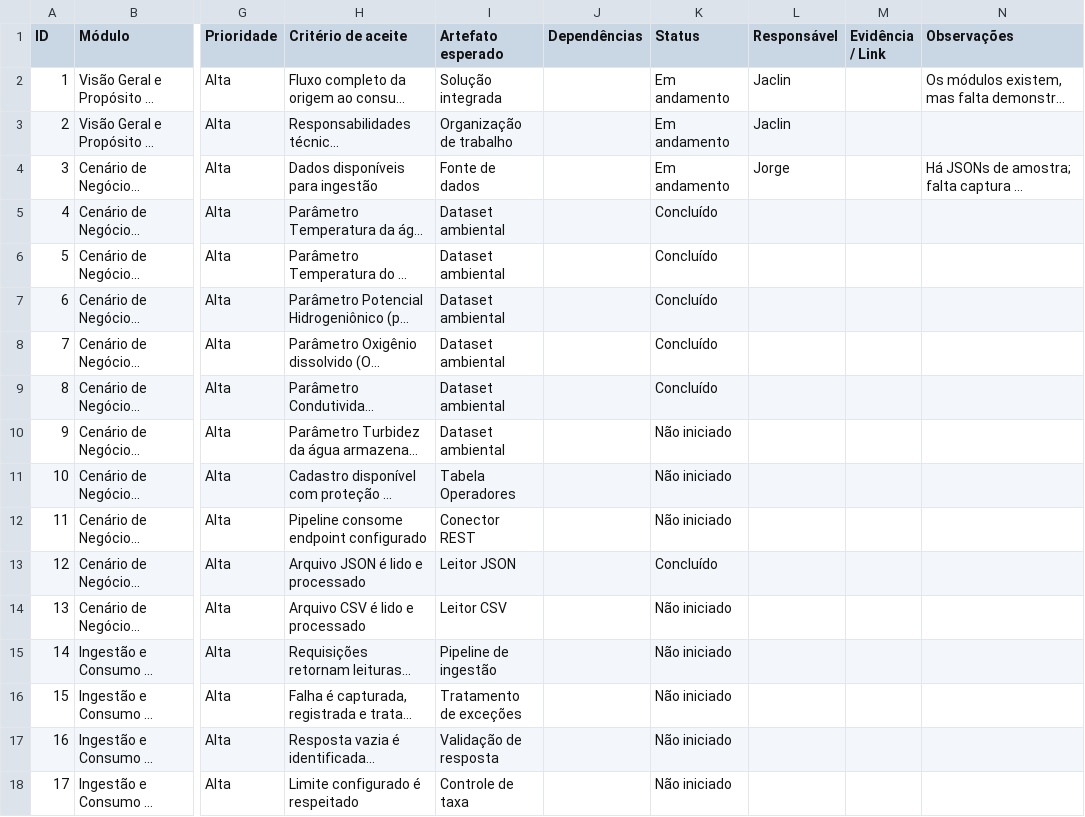
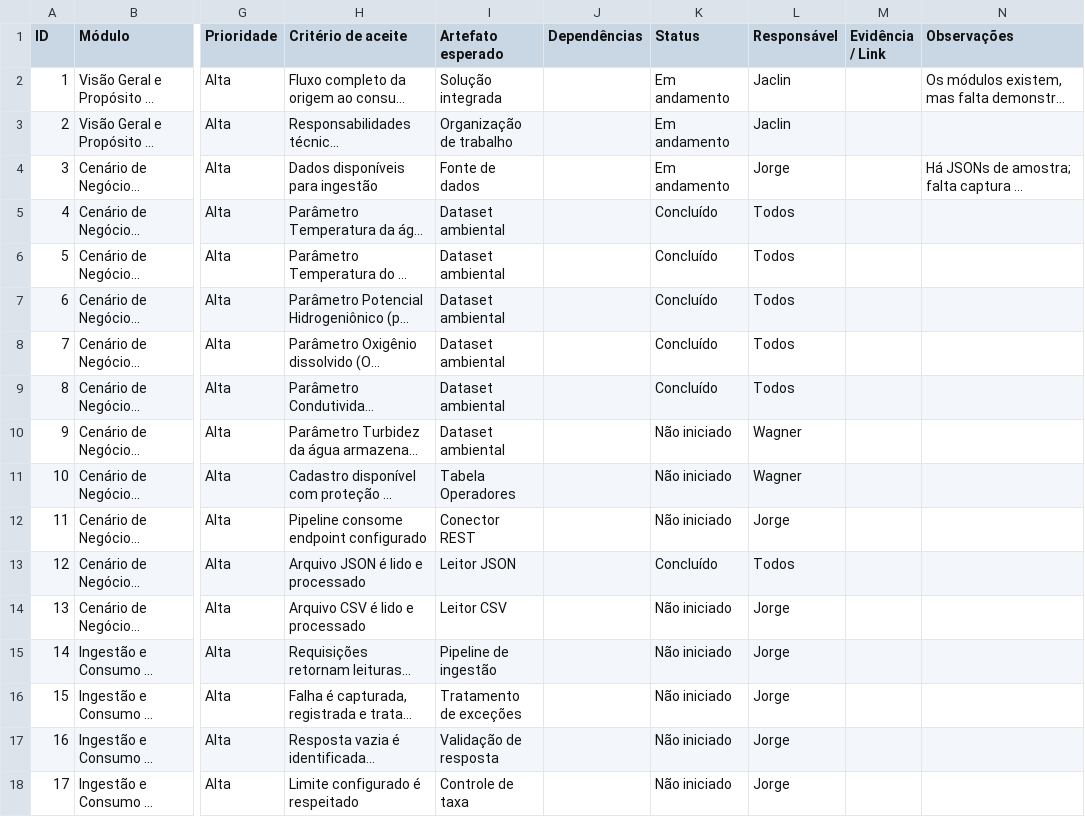
Before and after one commit to karintialuisa/meteorological-pycorders, a CSV file: features.csv, drawn as a sheet; only a part is shown, gaps mark what is left out; long unchanged cells end in …; the diff covers the shown part only; the diff names each change by its address in the sheet, - before the commit and + after, or states it on an @@ line.

Commit message:
atualizado responsavel

```diff
--- a/features.csv
+++ b/features.csv
-L5:L9 (Responsável): (empty)
+L5:L9 (Responsável): Todos
-L10:L11 (Responsável): (empty)
+L10:L11 (Responsável): Wagner
-L12 (Responsável): (empty)
+L12 (Responsável): Jorge
-L13 (Responsável): (empty)
+L13 (Responsável): Todos
-L14:L18 (Responsável): (empty)
+L14:L18 (Responsável): Jorge
```
Also changed, not shown: 112 edited cells elsewhere in this file.
